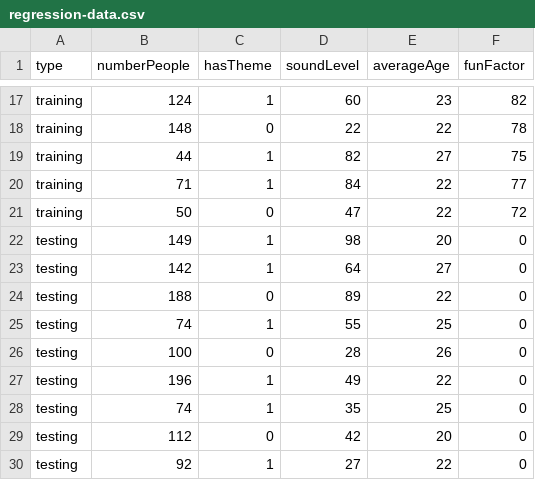
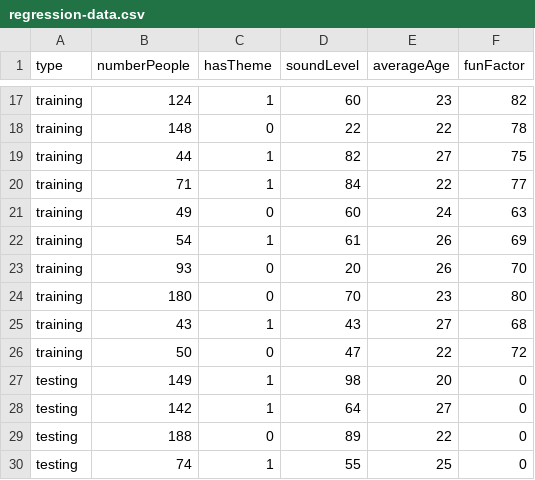
Before and after one commit to EltonK888/NWHacks_2021, a CSV file: regression/regression-data.csv, drawn as a sheet; only a part is shown, gaps mark what is left out; the shorter side is filled out with more unchanged rows; the diff names each change by its address in the sheet, - before the commit and + after, or states it on an @@ line.

Commit message:
Additional training data rows

```diff
--- a/regression/regression-data.csv
+++ b/regression/regression-data.csv
+row 21: training | 49 | 0 | 60 | 24 | 63
+row 22: training | 54 | 1 | 61 | 26 | 69
+row 23: training | 93 | 0 | 20 | 26 | 70
+row 24: training | 180 | 0 | 70 | 23 | 80
+row 25: training | 43 | 1 | 43 | 27 | 68
```
